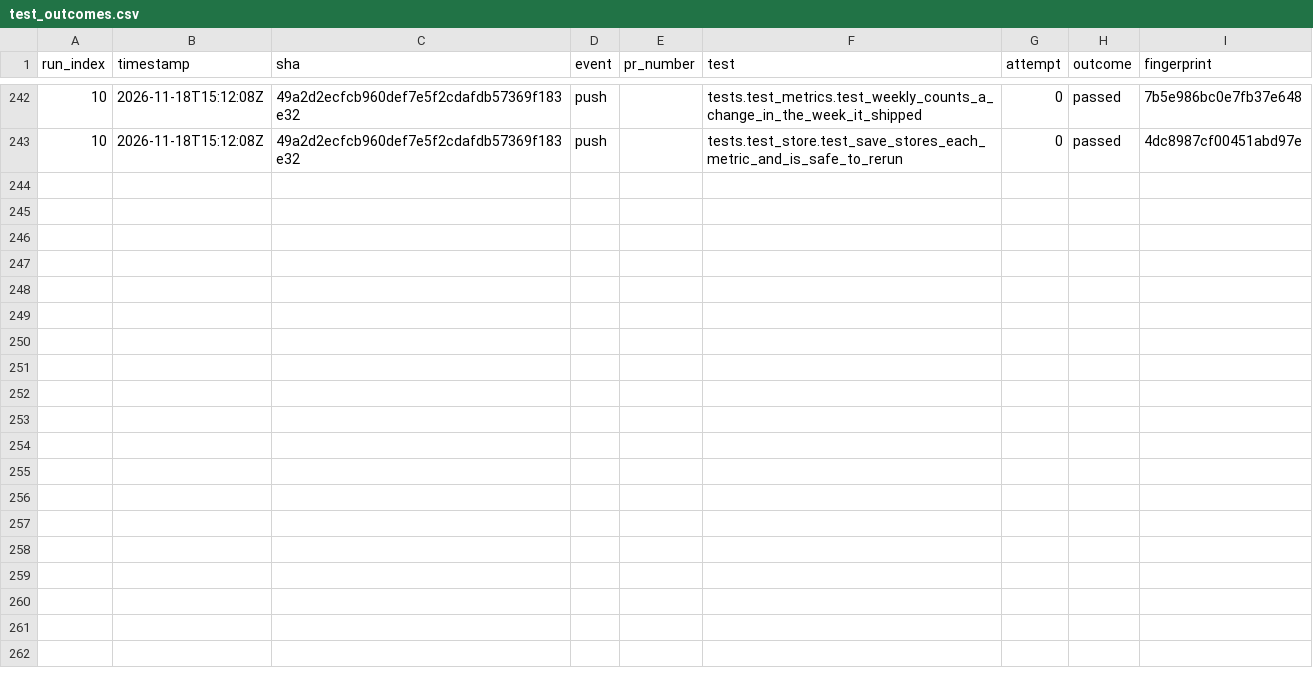
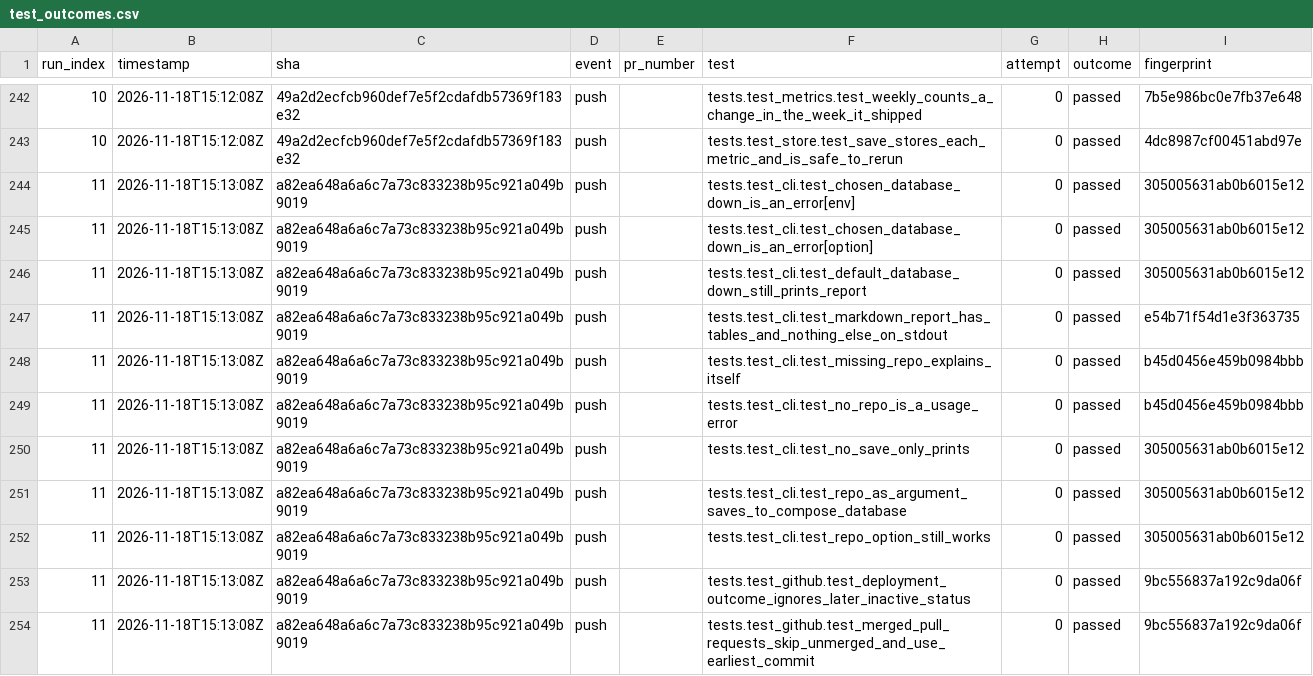
Before and after one commit to Shirojoufu/DORA-Metrics, a CSV file: reports/test_outcomes.csv, drawn as a sheet; only a part is shown, gaps mark what is left out; the diff covers the shown part only.

```diff
--- a/reports/test_outcomes.csv
+++ b/reports/test_outcomes.csv
@@ -243 +243,12 @@ run_index,timestamp,sha,event,pr_number,test,attempt,outcome,fingerprint
 10,2026-11-18T15:12:08Z,49a2d2ecfcb960def7e5f2cdafdb57369f183e32,push,,tests.test_store.test_save_stores_each_metric_and_is_safe_to_rerun,0,passed,4dc8987cf00451abd97e
+11,2026-11-18T15:13:08Z,a82ea648a6a6c7a73c833238b95c921a049b9019,push,,tests.test_cli.test_chosen_database_down_is_an_error[env],0,passed,305005631ab0b6015e12
+11,2026-11-18T15:13:08Z,a82ea648a6a6c7a73c833238b95c921a049b9019,push,,tests.test_cli.test_chosen_database_down_is_an_error[option],0,passed,305005631ab0b6015e12
+11,2026-11-18T15:13:08Z,a82ea648a6a6c7a73c833238b95c921a049b9019,push,,tests.test_cli.test_default_database_down_still_prints_report,0,passed,305005631ab0b6015e12
+11,2026-11-18T15:13:08Z,a82ea648a6a6c7a73c833238b95c921a049b9019,push,,tests.test_cli.test_markdown_report_has_tables_and_nothing_else_on_stdout,0,passed,e54b71f54d1e3f363735
+11,2026-11-18T15:13:08Z,a82ea648a6a6c7a73c833238b95c921a049b9019,push,,tests.test_cli.test_missing_repo_explains_itself,0,passed,b45d0456e459b0984bbb
+11,2026-11-18T15:13:08Z,a82ea648a6a6c7a73c833238b95c921a049b9019,push,,tests.test_cli.test_no_repo_is_a_usage_error,0,passed,b45d0456e459b0984bbb
+11,2026-11-18T15:13:08Z,a82ea648a6a6c7a73c833238b95c921a049b9019,push,,tests.test_cli.test_no_save_only_prints,0,passed,305005631ab0b6015e12
+11,2026-11-18T15:13:08Z,a82ea648a6a6c7a73c833238b95c921a049b9019,push,,tests.test_cli.test_repo_as_argument_saves_to_compose_database,0,passed,305005631ab0b6015e12
+11,2026-11-18T15:13:08Z,a82ea648a6a6c7a73c833238b95c921a049b9019,push,,tests.test_cli.test_repo_option_still_works,0,passed,305005631ab0b6015e12
+11,2026-11-18T15:13:08Z,a82ea648a6a6c7a73c833238b95c921a049b9019,push,,tests.test_github.test_deployment_outcome_ignores_later_inactive_status,0,passed,9bc556837a192c9da06f
+11,2026-11-18T15:13:08Z,a82ea648a6a6c7a73c833238b95c921a049b9019,push,,tests.test_github.test_merged_pull_requests_skip_unmerged_and_use_earliest_commit,0,passed,9bc556837a192c9da06f
```
Also changed, not shown: 11 added rows elsewhere in this file, reports/runs.csv, 4 other files.
